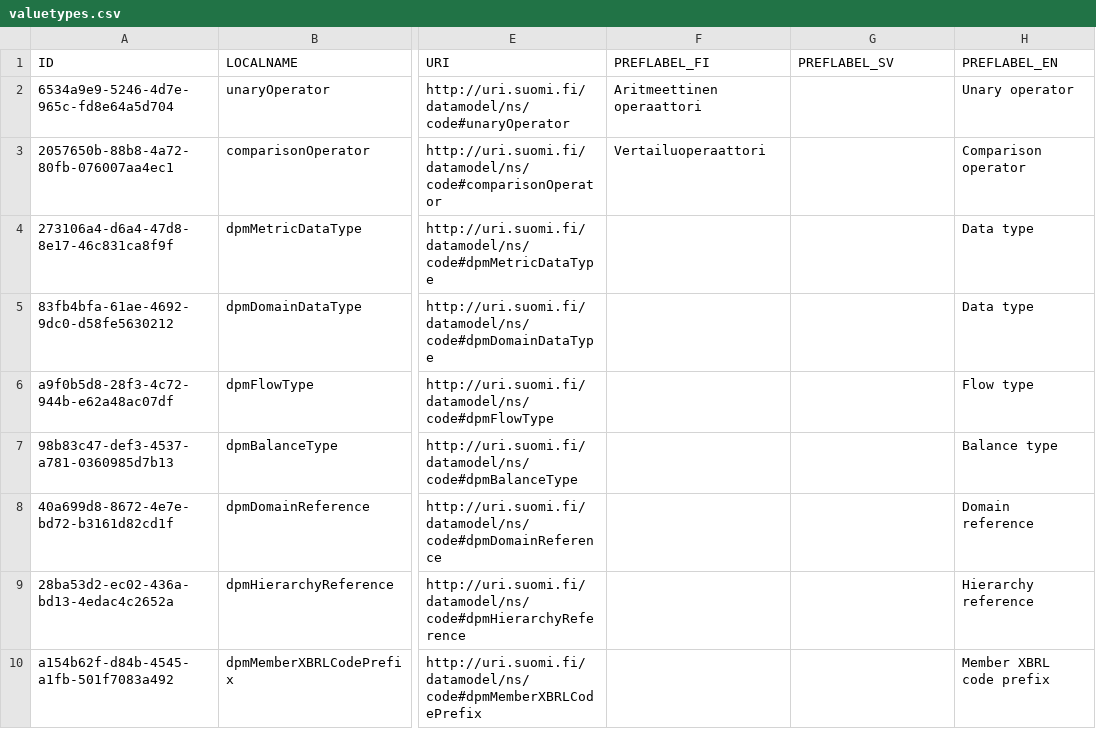
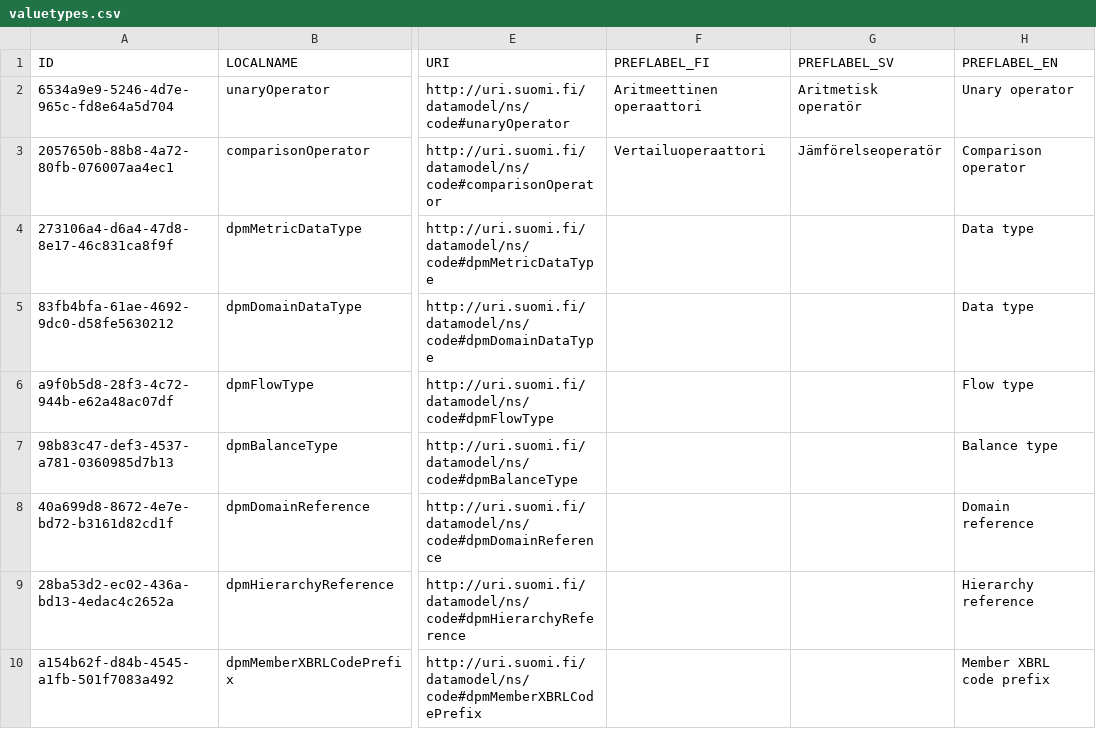
Before and after one commit to VRK-YTI/yti-codelist-content-intake-service, a CSV file: src/main/resources/valuetypes/valuetypes.csv, drawn as a sheet; only a part is shown, gaps mark what is left out; the diff names each change by its address in the sheet, - before the commit and + after, or states it on an @@ line.

Commit message:
YTI-1340: Updating swedish localizations for links and valuetypes.

```diff
--- a/src/main/resources/valuetypes/valuetypes.csv
+++ b/src/main/resources/valuetypes/valuetypes.csv
-G2 (PREFLABEL_SV): (empty)
+G2 (PREFLABEL_SV): Aritmetisk operatör
-G3 (PREFLABEL_SV): (empty)
+G3 (PREFLABEL_SV): Jämförelseoperatör
```
Also changed, not shown: src/main/resources/propertytypes/propertytypes.csv, 1 other file.
